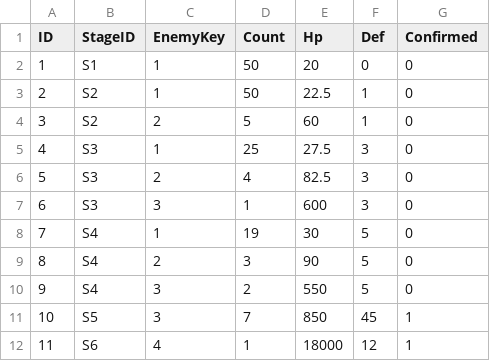
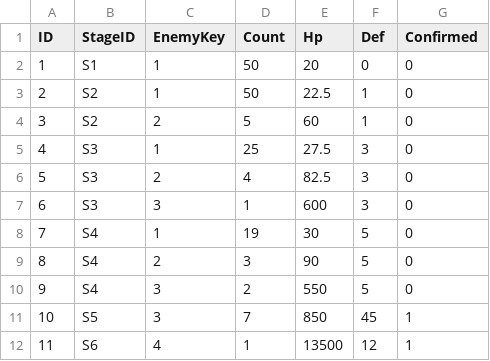
Before and after one commit to Rhythm0s/MechBoardIdle, a CSV file: Assets/_Project/GameData/STAGE_COMP_DATA.csv, drawn as a sheet.

```diff
--- a/Assets/_Project/GameData/STAGE_COMP_DATA.csv
+++ b/Assets/_Project/GameData/STAGE_COMP_DATA.csv
@@ -11,2 +11,2 @@ ID,StageID,EnemyKey,Count,Hp,Def,Confirmed
 10,S5,3,7,850,45,1
-11,S6,4,1,18000,12,1
+11,S6,4,1,13500,12,1
```
Also changed, not shown: 6 other files.
